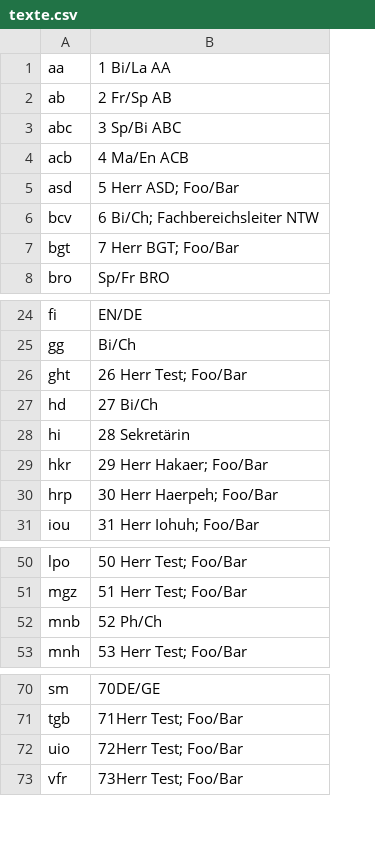
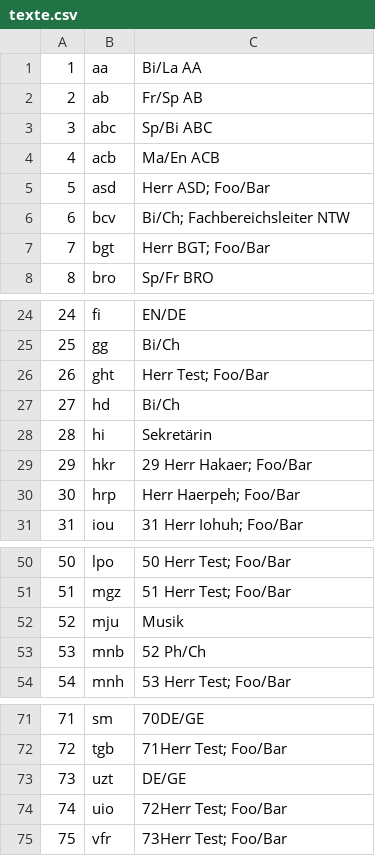
Before and after one commit to KGS-Rastede/fotowand, a CSV file: fotos/texte.csv, drawn as a sheet; only a part is shown, gaps mark what is left out; addresses are those after the commit; the diff names each change by its address in the sheet, - before the commit and + after, or states it on an @@ line.

```diff
--- a/fotos/texte.csv
+++ b/fotos/texte.csv
+column A, rows 1-8: 1 | 2 | 3 | 4 | 5 | 6 | 7 | 8; rows 24-31: 24 | 25 | 26 | 27 | 28 | 29 | 30 | 31; rows 50-51: 50 | 51; rows 53-54: 53 | 54; rows 71-72: 71 | 72; rows 74-75: 74 | 75
-C1: 1 Bi/La AA
+C1: Bi/La AA
-C2: 2 Fr/Sp AB
+C2: Fr/Sp AB
-C3: 3 Sp/Bi ABC
+C3: Sp/Bi ABC
-C4: 4 Ma/En ACB
+C4: Ma/En ACB
-C5: 5 Herr ASD; Foo/Bar
+C5: Herr ASD; Foo/Bar
-C6: 6 Bi/Ch; Fachbereichsleiter NTW
+C6: Bi/Ch; Fachbereichsleiter NTW
-C7: 7 Herr BGT; Foo/Bar
+C7: Herr BGT; Foo/Bar
-C26: 26 Herr Test; Foo/Bar
+C26: Herr Test; Foo/Bar
-C27: 27 Bi/Ch
+C27: Bi/Ch
-C28: 28 Sekretärin
+C28: Sekretärin
-C30: 30 Herr Haerpeh; Foo/Bar
+C30: Herr Haerpeh; Foo/Bar
+row 52: 52 | mju | Musik
+row 73: 73 | uzt | DE/GE
```
Also changed, not shown: 13 other files.
